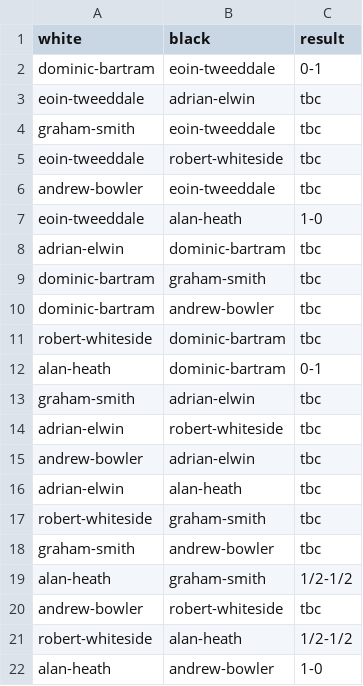
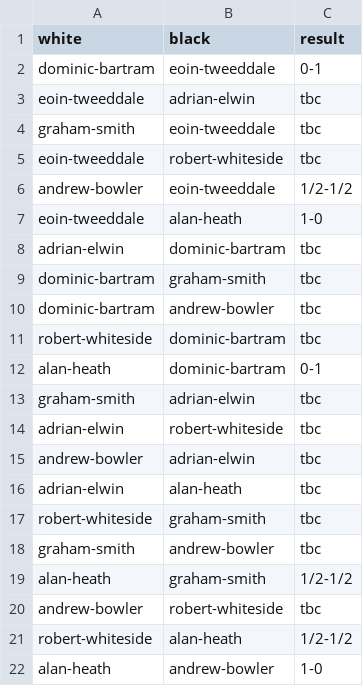
Before and after one commit to MiltonKeynesChessClub/clubwebsite, a CSV file: _data/results/internal/2024/championship/finalpool/pairings.csv, drawn as a sheet.

Commit message:
Update andrew vs eoin championship result

```diff
--- a/_data/results/internal/2024/championship/finalpool/pairings.csv
+++ b/_data/results/internal/2024/championship/finalpool/pairings.csv
@@ -5,3 +5,3 @@ graham-smith,eoin-tweeddale,tbc
 eoin-tweeddale,robert-whiteside,tbc
-andrew-bowler,eoin-tweeddale,tbc
+andrew-bowler,eoin-tweeddale,1/2-1/2
 eoin-tweeddale,alan-heath,1-0
```
Also changed, not shown: 1 other file.
